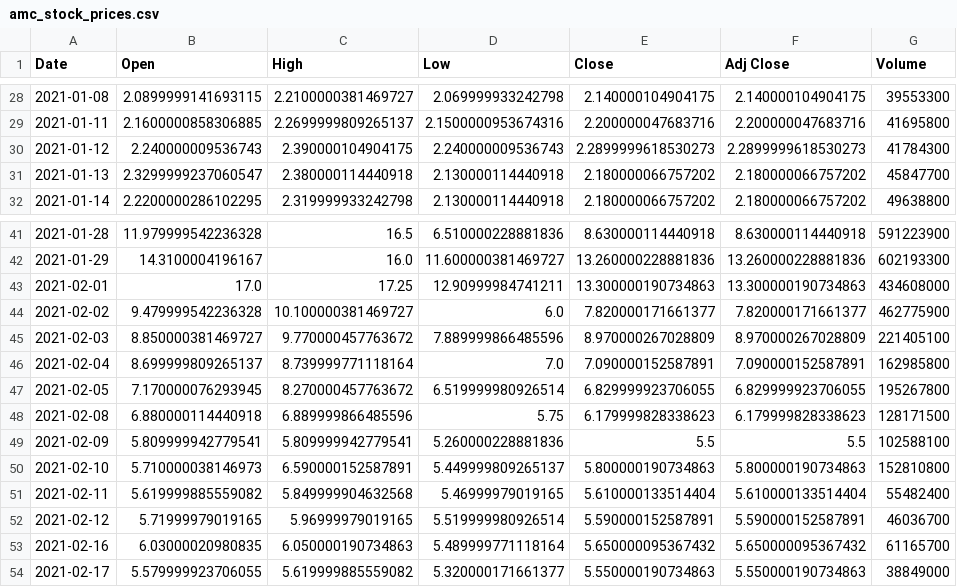
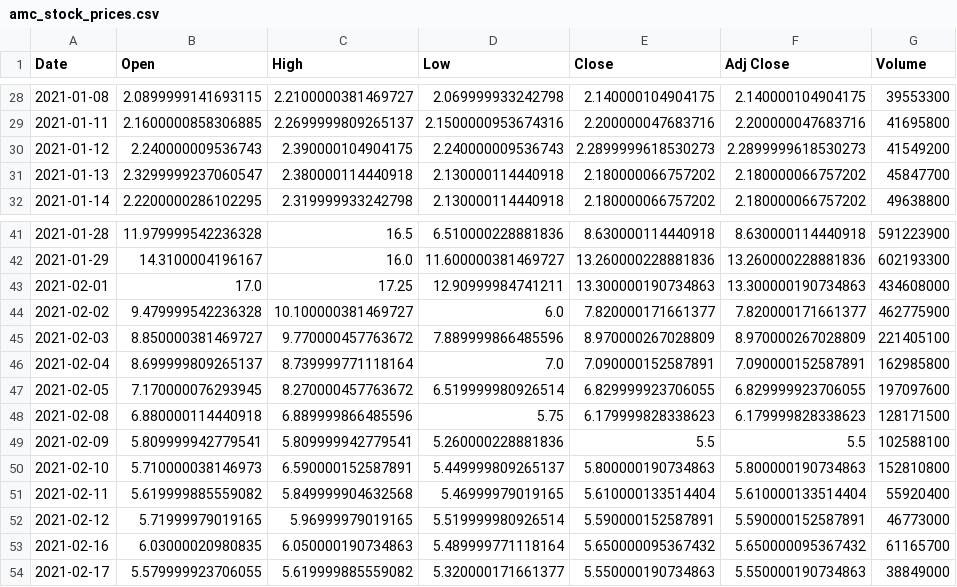
Before and after one commit to limboaz/shadowhand, a CSV file: amc_stock_prices.csv, drawn as a sheet; only a part is shown, gaps mark what is left out; the diff covers the shown part only.

```diff
--- a/amc_stock_prices.csv
+++ b/amc_stock_prices.csv
@@ -29,3 +29,3 @@ Date,Open,High,Low,Close,Adj Close,Volume
 2021-01-11,2.1600000858306885,2.2699999809265137,2.1500000953674316,2.200000047683716,2.200000047683716,41695800
-2021-01-12,2.240000009536743,2.390000104904175,2.240000009536743,2.2899999618530273,2.2899999618530273,41784300
+2021-01-12,2.240000009536743,2.390000104904175,2.240000009536743,2.2899999618530273,2.2899999618530273,41549200
 2021-01-13,2.3299999237060547,2.380000114440918,2.130000114440918,2.180000066757202,2.180000066757202,45847700
@@ -46,3 +46,3 @@ Date,Open,High,Low,Close,Adj Close,Volume
 2021-02-04,8.699999809265137,8.739999771118164,7.0,7.090000152587891,7.090000152587891,162985800
-2021-02-05,7.170000076293945,8.270000457763672,6.519999980926514,6.829999923706055,6.829999923706055,195267800
+2021-02-05,7.170000076293945,8.270000457763672,6.519999980926514,6.829999923706055,6.829999923706055,197097600
 2021-02-08,6.880000114440918,6.889999866485596,5.75,6.179999828338623,6.179999828338623,128171500
@@ -50,4 +50,4 @@ Date,Open,High,Low,Close,Adj Close,Volume
 2021-02-10,5.710000038146973,6.590000152587891,5.449999809265137,5.800000190734863,5.800000190734863,152810800
-2021-02-11,5.619999885559082,5.849999904632568,5.46999979019165,5.610000133514404,5.610000133514404,55482400
-2021-02-12,5.71999979019165,5.96999979019165,5.519999980926514,5.590000152587891,5.590000152587891,46036700
+2021-02-11,5.619999885559082,5.849999904632568,5.46999979019165,5.610000133514404,5.610000133514404,55920400
+2021-02-12,5.71999979019165,5.96999979019165,5.519999980926514,5.590000152587891,5.590000152587891,46773000
 2021-02-16,6.03000020980835,6.050000190734863,5.489999771118164,5.650000095367432,5.650000095367432,61165700
```
Also changed, not shown: 22 added rows and 1 edited cell elsewhere in this file, bb_stock_prices.csv, gme_stock_prices.csv, 5 other files.
